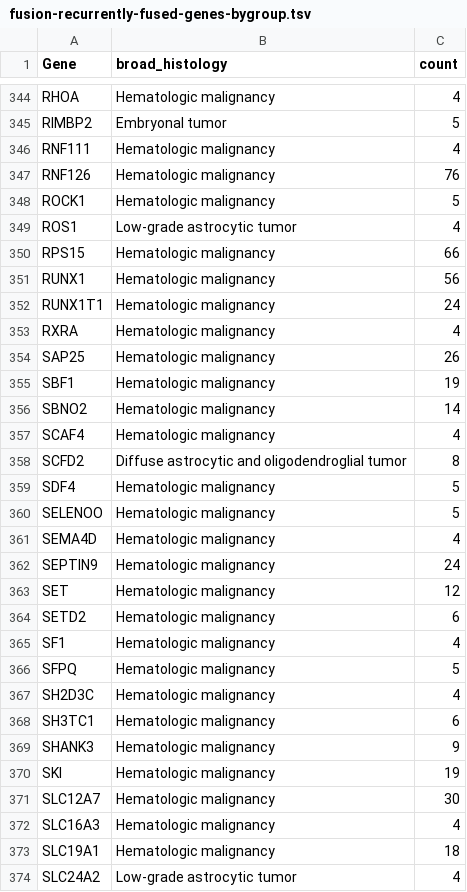
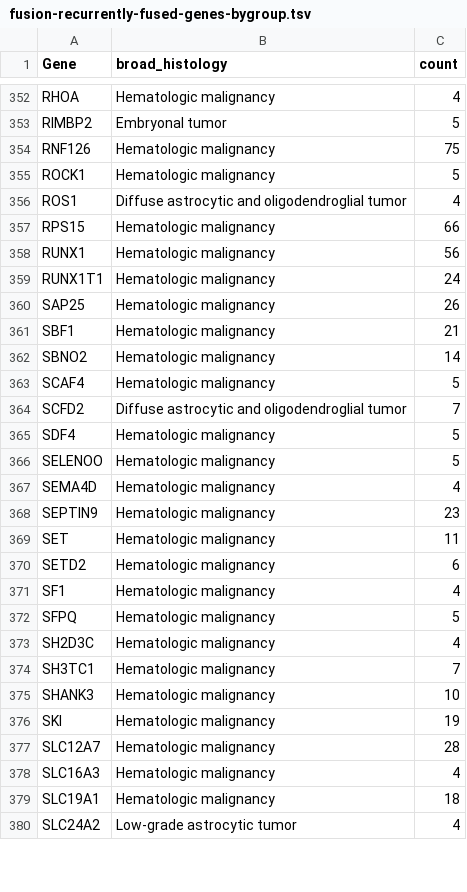
Before and after one commit to rokitalab/OpenPedCan-analysis, a TSV file: analyses/fusion_filtering/results/fusion-recurrently-fused-genes-bygroup.tsv, drawn as a sheet; only a part is shown, gaps mark what is left out; the diff covers the shown part only.

```diff
--- a/analyses/fusion_filtering/results/fusion-recurrently-fused-genes-bygroup.tsv
+++ b/analyses/fusion_filtering/results/fusion-recurrently-fused-genes-bygroup.tsv
@@ -345,6 +353,5 @@ RHOA	Hematologic malignancy	4
 RIMBP2	Embryonal tumor	5
-RNF111	Hematologic malignancy	4
-RNF126	Hematologic malignancy	76
+RNF126	Hematologic malignancy	75
 ROCK1	Hematologic malignancy	5
-ROS1	Low-grade astrocytic tumor	4
+ROS1	Diffuse astrocytic and oligodendroglial tumor	4
 RPS15	Hematologic malignancy	66
@@ -352,8 +359,7 @@ RUNX1	Hematologic malignancy	56
 RUNX1T1	Hematologic malignancy	24
-RXRA	Hematologic malignancy	4
 SAP25	Hematologic malignancy	26
-SBF1	Hematologic malignancy	19
+SBF1	Hematologic malignancy	21
 SBNO2	Hematologic malignancy	14
-SCAF4	Hematologic malignancy	4
-SCFD2	Diffuse astrocytic and oligodendroglial tumor	8
+SCAF4	Hematologic malignancy	5
+SCFD2	Diffuse astrocytic and oligodendroglial tumor	7
 SDF4	Hematologic malignancy	5
@@ -361,4 +367,4 @@ SELENOO	Hematologic malignancy	5
 SEMA4D	Hematologic malignancy	4
-SEPTIN9	Hematologic malignancy	24
-SET	Hematologic malignancy	12
+SEPTIN9	Hematologic malignancy	23
+SET	Hematologic malignancy	11
 SETD2	Hematologic malignancy	6
@@ -367,6 +373,6 @@ SFPQ	Hematologic malignancy	5
 SH2D3C	Hematologic malignancy	4
-SH3TC1	Hematologic malignancy	6
-SHANK3	Hematologic malignancy	9
+SH3TC1	Hematologic malignancy	7
+SHANK3	Hematologic malignancy	10
 SKI	Hematologic malignancy	19
-SLC12A7	Hematologic malignancy	30
+SLC12A7	Hematologic malignancy	28
 SLC16A3	Hematologic malignancy	4
```
Also changed, not shown: 16 added rows, 6 removed rows and 118 edited cells elsewhere in this file, analyses/fusion_filtering/results/fusion-recurrent-fusion-bygroup.tsv, analyses/independent-samples/results/independent-specimens.rnaseq.primary-plus-pre-release.tsv, 10 other files.
